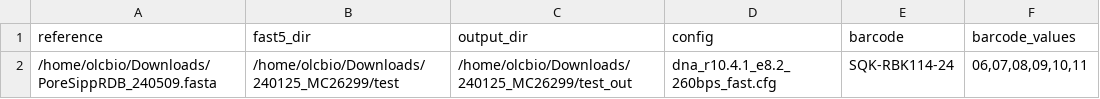
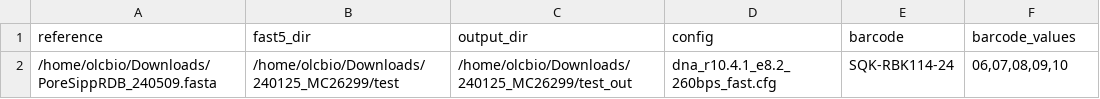
Before and after one commit to madhubioinfo/poresippr_code, a CSV file: input.csv, drawn as a sheet.

Commit message:
Update input.csv

```diff
--- a/input.csv
+++ b/input.csv
@@ -1,2 +1,2 @@
 reference,fast5_dir,output_dir,config,barcode,barcode_values
-/home/olcbio/Downloads/PoreSippRDB_240509.fasta,/home/olcbio/Downloads/240125_MC26299/test,/home/olcbio/Downloads/240125_MC26299/test_out,dna_r10.4.1_e8.2_260bps_fast.cfg,SQK-RBK114-24,"06,07,08,09,10,11"
+/home/olcbio/Downloads/PoreSippRDB_240509.fasta,/home/olcbio/Downloads/240125_MC26299/test,/home/olcbio/Downloads/240125_MC26299/test_out,dna_r10.4.1_e8.2_260bps_fast.cfg,SQK-RBK114-24,"06,07,08,09,10"
```
